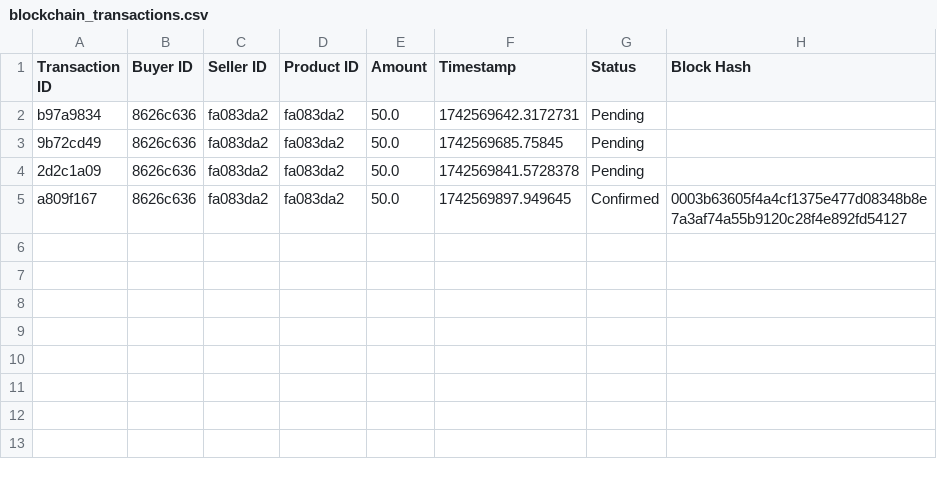
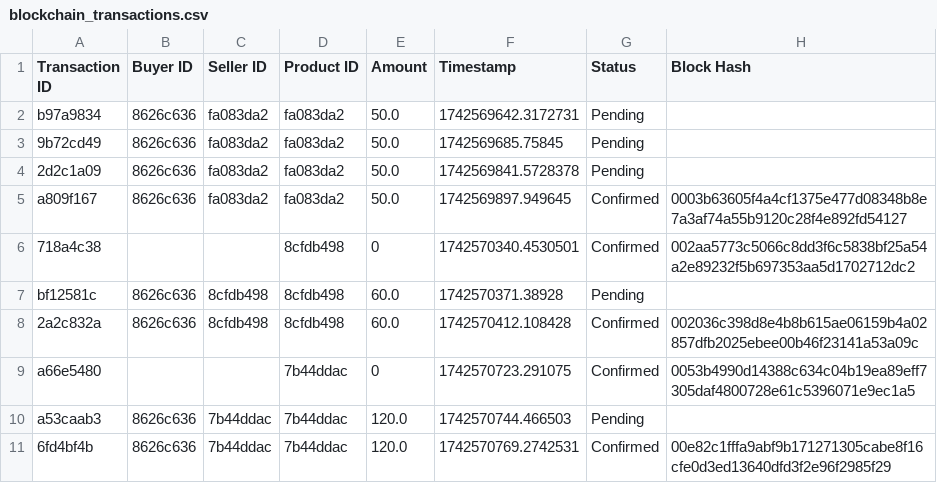
Before and after one commit to lemmadriaga/farmgate, a CSV file: data/blockchain_transactions.csv, drawn as a sheet.

```diff
--- a/data/blockchain_transactions.csv
+++ b/data/blockchain_transactions.csv
@@ -5 +5,7 @@ b97a9834,8626c636,fa083da2,fa083da2,50.0,1742569642.3172731,Pending,
 a809f167,8626c636,fa083da2,fa083da2,50.0,1742569897.949645,Confirmed,0003b63605f4a4cf1375e477d08348b8e7a3af74a55b9120c28f4e892fd54127
+718a4c38,,,8cfdb498,0,1742570340.4530501,Confirmed,002aa5773c5066c8dd3f6c5838bf25a54a2e89232f5b697353aa5d1702712dc2
+bf12581c,8626c636,8cfdb498,8cfdb498,60.0,1742570371.38928,Pending,
+2a2c832a,8626c636,8cfdb498,8cfdb498,60.0,1742570412.108428,Confirmed,002036c398d8e4b8b615ae06159b4a02857dfb2025ebee00b46f23141a53a09c
+a66e5480,,,7b44ddac,0,1742570723.291075,Confirmed,0053b4990d14388c634c04b19ea89eff7305daf4800728e61c5396071e9ec1a5
+a53caab3,8626c636,7b44ddac,7b44ddac,120.0,1742570744.466503,Pending,
+6fd4bf4b,8626c636,7b44ddac,7b44ddac,120.0,1742570769.2742531,Confirmed,00e82c1fffa9abf9b171271305cabe8f16cfe0d3ed13640dfd3f2e96f2985f29
```
Also changed, not shown: data/blockchain.csv, data/marketplace.csv, 5 other files.
